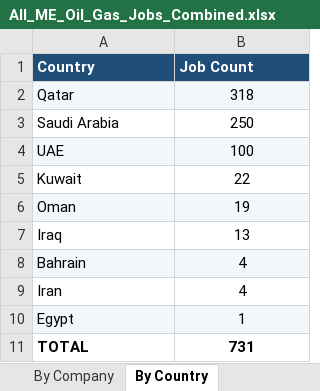
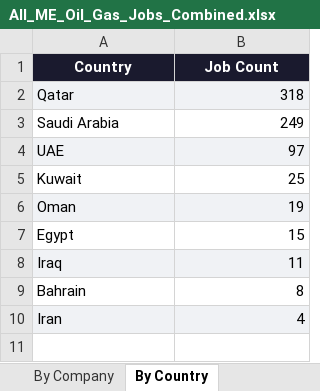
Before and after one commit to illeh69/KerjaAI-oil-gas-me, an Excel workbook: All_ME_Oil_Gas_Jobs_Combined.xlsx, sheet By Country, drawn as a sheet; values as stored, in another font and other column widths than the file's, no borders; removed rows and columns are numbered as before the commit, all else as after; the diff names each change by its address in the sheet, - before the commit and + after, or states it on an @@ line.

```diff
--- a/All_ME_Oil_Gas_Jobs_Combined.xlsx (sheet By Country)
+++ b/All_ME_Oil_Gas_Jobs_Combined.xlsx (sheet By Country)
@@ A1:B1 fill: #1F4E79 → #1A1A2E, alignment: left → center @@
-B2:B6 alignment: center
+B2:B6 alignment: right
-B3 (Job Count): 250
+B3 (Job Count): 249
-B4 (Job Count): 100
+B4 (Job Count): 97
-B5 (Job Count): 22
+B5 (Job Count): 25
+row 7: Egypt | 15
-A8:B8 fill: none
+A8:B8 fill: #F0F2F5
-B8 (Job Count): 13
+B8 (Job Count): 11
-B8:B10 alignment: center
+B8:B10 alignment: right
-A9:B9 fill: #F2F7FB
+A9:B9 fill: none
-B9 (Job Count): 4
+B9 (Job Count): 8
-A10:B10 fill: none
+A10:B10 fill: #F0F2F5
-row 10: Egypt | 1
-row 11: TOTAL | 731
```
Also changed, not shown: sheet All Jobs, sheet By Company, charts or pictures, 24 other files.
